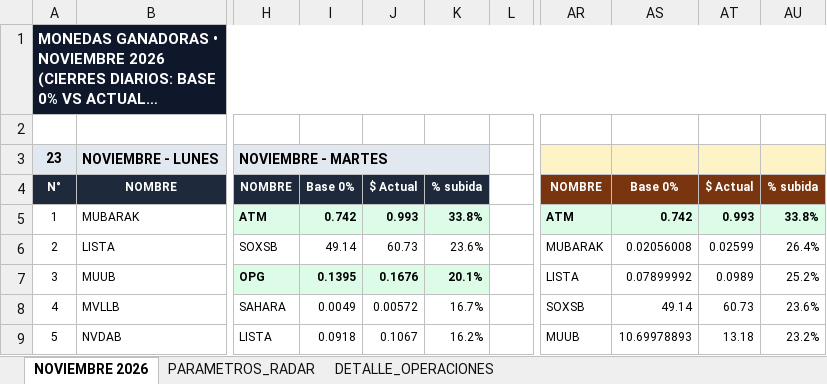
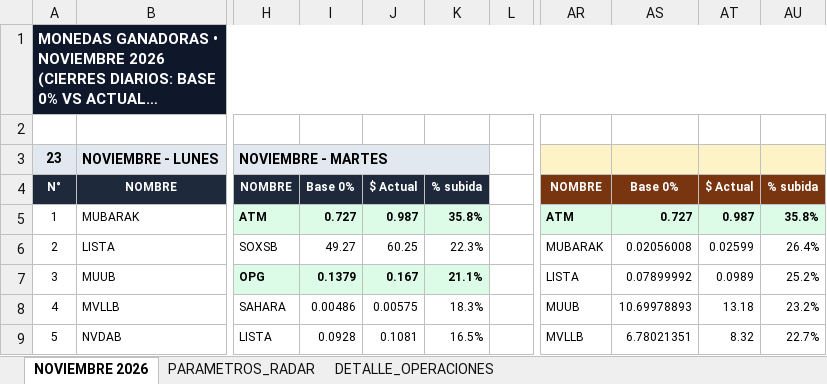
Before and after one commit to kjanoto-coder/panel-cripto, an Excel workbook: AUDITORIA_VERDE_GANADORAS.xlsx, sheet NOVIEMBRE 2026, drawn as a sheet; only a part is shown, gaps mark what is left out; long unchanged cells end in …; values as stored, in another font and other column widths than the file's, no borders; the diff covers the shown part only; the diff names each change by its address in the sheet, - before the commit and + after, or states it on an @@ line.

```diff
--- a/AUDITORIA_VERDE_GANADORAS.xlsx (sheet NOVIEMBRE 2026)
+++ b/AUDITORIA_VERDE_GANADORAS.xlsx (sheet NOVIEMBRE 2026)
-I5: 0.742
+I5: 0.727
-J5: 0.993
+J5: 0.987
-K5: 33.8%
+K5: 35.8%
-AS5: 0.742
+AS5: 0.727
-AT5: 0.993
+AT5: 0.987
-AU5: 33.8%
+AU5: 35.8%
-I6: 49.14
+I6: 49.27
-J6: 60.73
+J6: 60.25
-K6: 23.6%
+K6: 22.3%
-I7: 0.1395
+I7: 0.1379
-J7: 0.1676
+J7: 0.167
-K7: 20.1%
+K7: 21.1%
-I8: 0.0049
+I8: 0.00486
-J8: 0.00572
+J8: 0.00575
-K8: 16.7%
+K8: 18.3%
-AR8: SOXSB
+AR8: MUUB
-AS8: 49.14
+AS8: 10.69978893
-AT8: 60.73
+AT8: 13.18
-AU8: 23.6%
+AU8: 23.2%
-I9: 0.0918
+I9: 0.0928
-J9: 0.1067
+J9: 0.1081
-K9: 16.2%
+K9: 16.5%
-AR9: MUUB
+AR9: MVLLB
-AS9: 10.69978893
+AS9: 6.78021351
-AT9: 13.18
+AT9: 8.32
-AU9: 23.2%
+AU9: 22.7%
```
Also changed, not shown: 71 edited cells and cell formats elsewhere in this sheet, sheet DETALLE_OPERACIONES, sheet PARAMETROS_RADAR, 1 other file.
